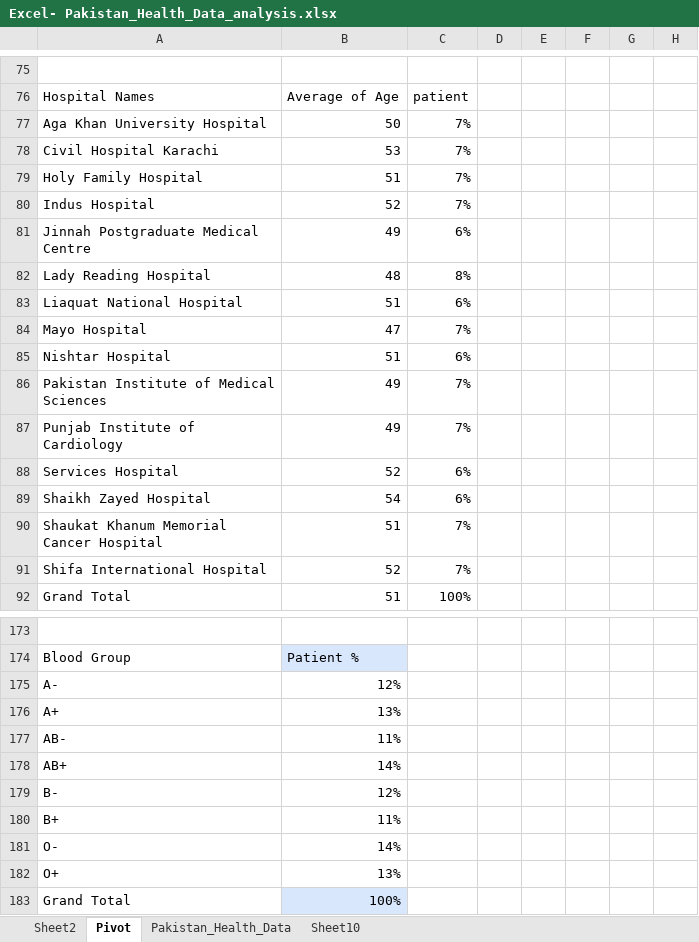
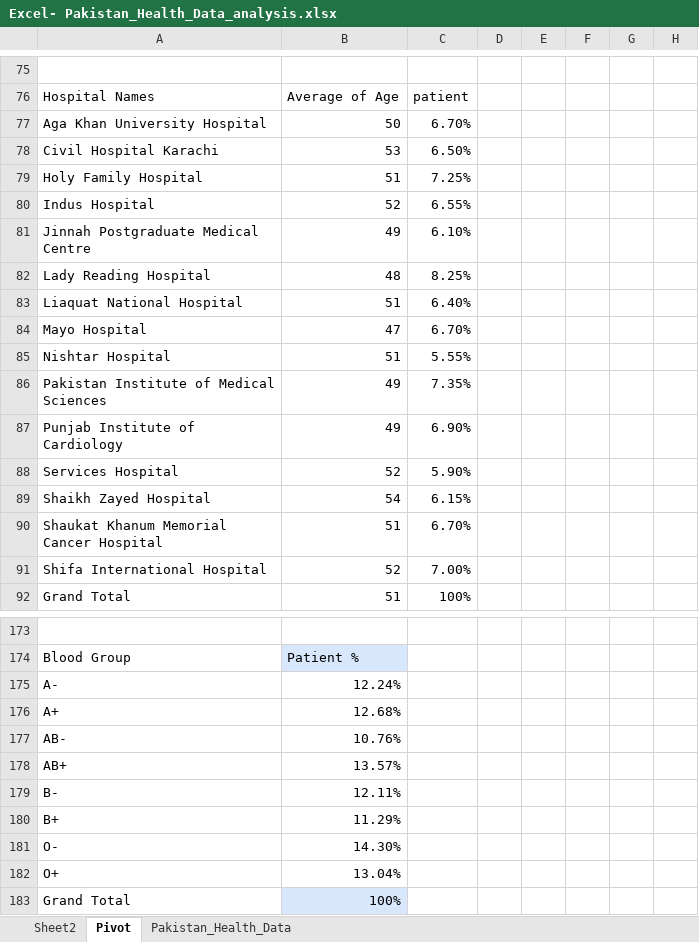
Before and after one commit to Saira-Manzoor/Data-Analysis-Projects, an Excel workbook: Excel- Pakistan_Health_Data_analysis.xlsx, sheet Pivot, drawn as a sheet; only a part is shown, gaps mark what is left out; values as stored, in another font and other column widths than the file's, no borders; charts and pictures not drawn; the diff covers the shown part only; the diff names each change by its address in the sheet, - before the commit and + after, or states it on an @@ line.

```diff
--- a/Excel- Pakistan_Health_Data_analysis.xlsx (sheet Pivot)
+++ b/Excel- Pakistan_Health_Data_analysis.xlsx (sheet Pivot)
-sheet tab: Sheet10
-C77: 7%
+C77: 6.70%
-C78: 7%
+C78: 6.50%
-C79: 7%
+C79: 7.25%
-C80: 7%
+C80: 6.55%
-C81: 6%
+C81: 6.10%
-C82: 8%
+C82: 8.25%
-C83: 6%
+C83: 6.40%
-C84: 7%
+C84: 6.70%
-C85: 6%
+C85: 5.55%
-C86: 7%
+C86: 7.35%
-C87: 7%
+C87: 6.90%
-C88: 6%
+C88: 5.90%
-C89: 6%
+C89: 6.15%
-C90: 7%
+C90: 6.70%
-C91: 7%
+C91: 7.00%
-B175: 12%
+B175: 12.24%
-B176: 13%
+B176: 12.68%
-B177: 11%
+B177: 10.76%
-B178: 14%
+B178: 13.57%
-B179: 12%
+B179: 12.11%
-B180: 11%
+B180: 11.29%
-B181: 14%
+B181: 14.30%
-B182: 13%
+B182: 13.04%
```
Also changed, not shown: 7 edited cells and cell formats elsewhere in this sheet, charts or pictures, 3 other files.
